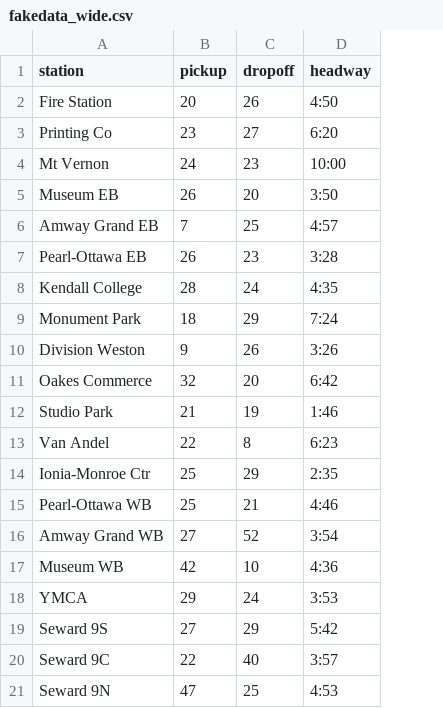
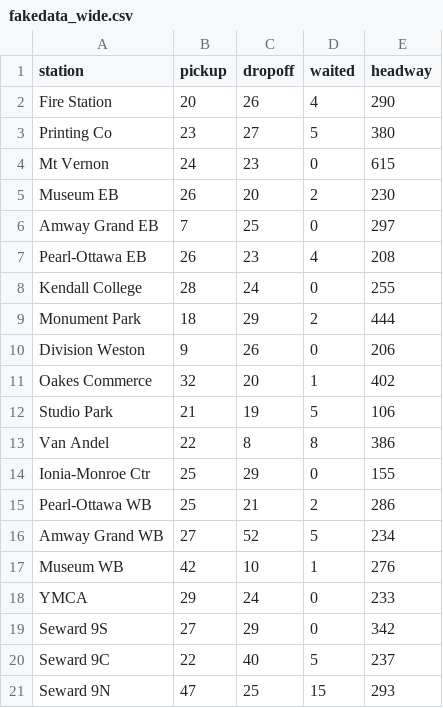
Before and after one commit to caocscar/d3js-examples, a CSV file: bar/stacked diverging subway/fakedata_wide.csv, drawn as a sheet; addresses are those after the commit; the diff names each change by its address in the sheet, - before the commit and + after, or states it on an @@ line.

Commit message:
add bar for waited group; refactor code

```diff
--- a/bar/stacked diverging subway/fakedata_wide.csv
+++ b/bar/stacked diverging subway/fakedata_wide.csv
+column D (waited), rows 2-21: 4 | 5 | 0 | 2 | 0 | 4 | 0 | 2 | 0 | 1 | 5 | 8 | 0 | 2 | 5 | 1 | 0 | 0 | 5 | 15
-E2 (headway): 4:50
+E2 (headway): 290
-E3 (headway): 6:20
+E3 (headway): 380
-E4 (headway): 10:00
+E4 (headway): 615
-E5 (headway): 3:50
+E5 (headway): 230
-E6 (headway): 4:57
+E6 (headway): 297
-E7 (headway): 3:28
+E7 (headway): 208
-E8 (headway): 4:35
+E8 (headway): 255
-E9 (headway): 7:24
+E9 (headway): 444
-E10 (headway): 3:26
+E10 (headway): 206
-E11 (headway): 6:42
+E11 (headway): 402
-E12 (headway): 1:46
+E12 (headway): 106
-E13 (headway): 6:23
+E13 (headway): 386
-E14 (headway): 2:35
+E14 (headway): 155
-E15 (headway): 4:46
+E15 (headway): 286
-E16 (headway): 3:54
+E16 (headway): 234
-E17 (headway): 4:36
+E17 (headway): 276
-E18 (headway): 3:53
+E18 (headway): 233
-E19 (headway): 5:42
+E19 (headway): 342
-E20 (headway): 3:57
+E20 (headway): 237
-E21 (headway): 4:53
+E21 (headway): 293
```
Also changed, not shown: 1 other file.
